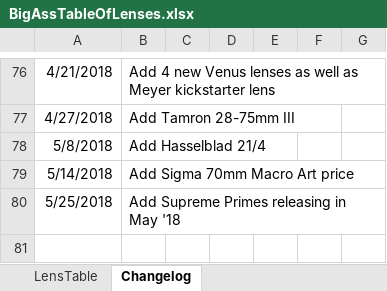
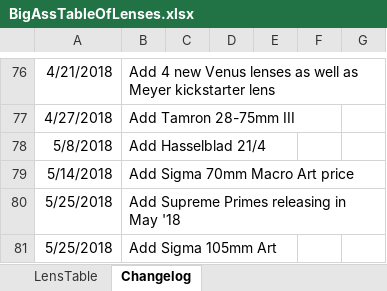
Before and after one commit to Olaf-Optical/BigAssTableOfLenses, an Excel workbook: BigAssTableOfLenses.xlsx, sheet Changelog, drawn as a sheet; only a part is shown, gaps mark what is left out; values as stored, in another font and other column widths than the file's, no borders; the diff names each change by its address in the sheet, - before the commit and + after, or states it on an @@ line.

Commit message:
+ Sigma 105mm Art

```diff
--- a/BigAssTableOfLenses.xlsx (sheet Changelog)
+++ b/BigAssTableOfLenses.xlsx (sheet Changelog)
+row 81: 5/25/2018 | Add Sigma 105mm Art
```
Also changed, not shown: sheet LensTable, 1 other file.
